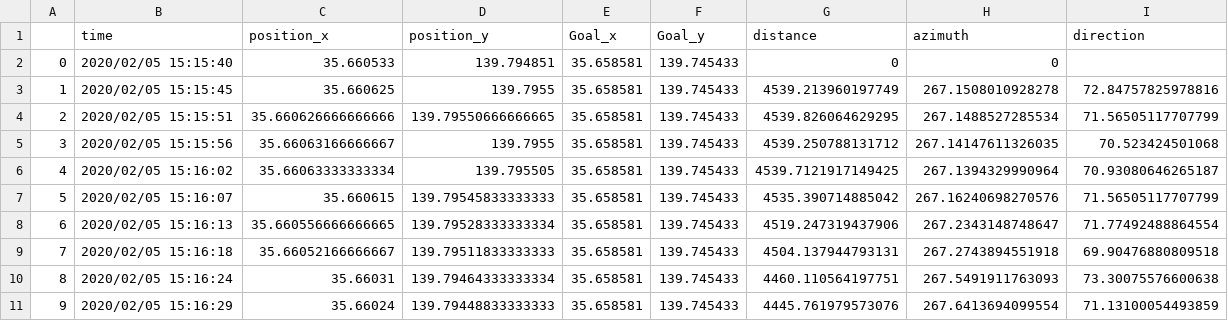
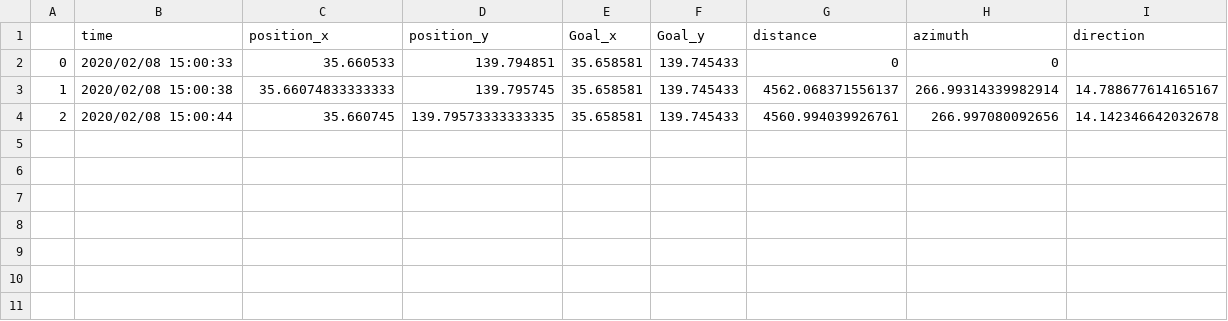
Before and after one commit to koichirokato/CanSatSystem, a CSV file: inRaspberryPi/CanSat_log/log.csv, drawn as a sheet.

```diff
--- a/inRaspberryPi/CanSat_log/log.csv
+++ b/inRaspberryPi/CanSat_log/log.csv
@@ -1,11 +1,4 @@
 ,time,position_x,position_y,Goal_x,Goal_y,distance,azimuth,direction
-0,2020/02/05 15:15:40,35.660533,139.794851,35.658581,139.745433,0,0,
-1,2020/02/05 15:15:45,35.660625,139.7955,35.658581,139.745433,4539.213960197749,267.1508010928278,72.84757825978816
-2,2020/02/05 15:15:51,35.660626666666666,139.79550666666665,35.658581,139.745433,4539.826064629295,267.1488527285534,71.56505117707799
-3,2020/02/05 15:15:56,35.66063166666667,139.7955,35.658581,139.745433,4539.250788131712,267.14147611326035,70.523424501068
-4,2020/02/05 15:16:02,35.66063333333334,139.795505,35.658581,139.745433,4539.7121917149425,267.1394329990964,70.93080646265187
-5,2020/02/05 15:16:07,35.660615,139.79545833333333,35.658581,139.745433,4535.390714885042,267.16240698270576,71.56505117707799
-6,2020/02/05 15:16:13,35.660556666666665,139.79528333333334,35.658581,139.745433,4519.247319437906,267.2343148748647,71.77492488864554
-7,2020/02/05 15:16:18,35.66052166666667,139.79511833333333,35.658581,139.745433,4504.137944793131,267.2743894551918,69.90476880809518
-8,2020/02/05 15:16:24,35.66031,139.79464333333334,35.658581,139.745433,4460.110564197751,267.5491911763093,73.30075576600638
-9,2020/02/05 15:16:29,35.66024,139.79448833333333,35.658581,139.745433,4445.761979573076,267.6413694099554,71.13100054493859
+0,2020/02/08 15:00:33,35.660533,139.794851,35.658581,139.745433,0,0,
+1,2020/02/08 15:00:38,35.66074833333333,139.795745,35.658581,139.745433,4562.068371556137,266.99314339982914,14.788677614165167
+2,2020/02/08 15:00:44,35.660745,139.79573333333335,35.658581,139.745433,4560.994039926761,266.997080092656,14.142346642032678
```
Also changed, not shown: 4 other files.
